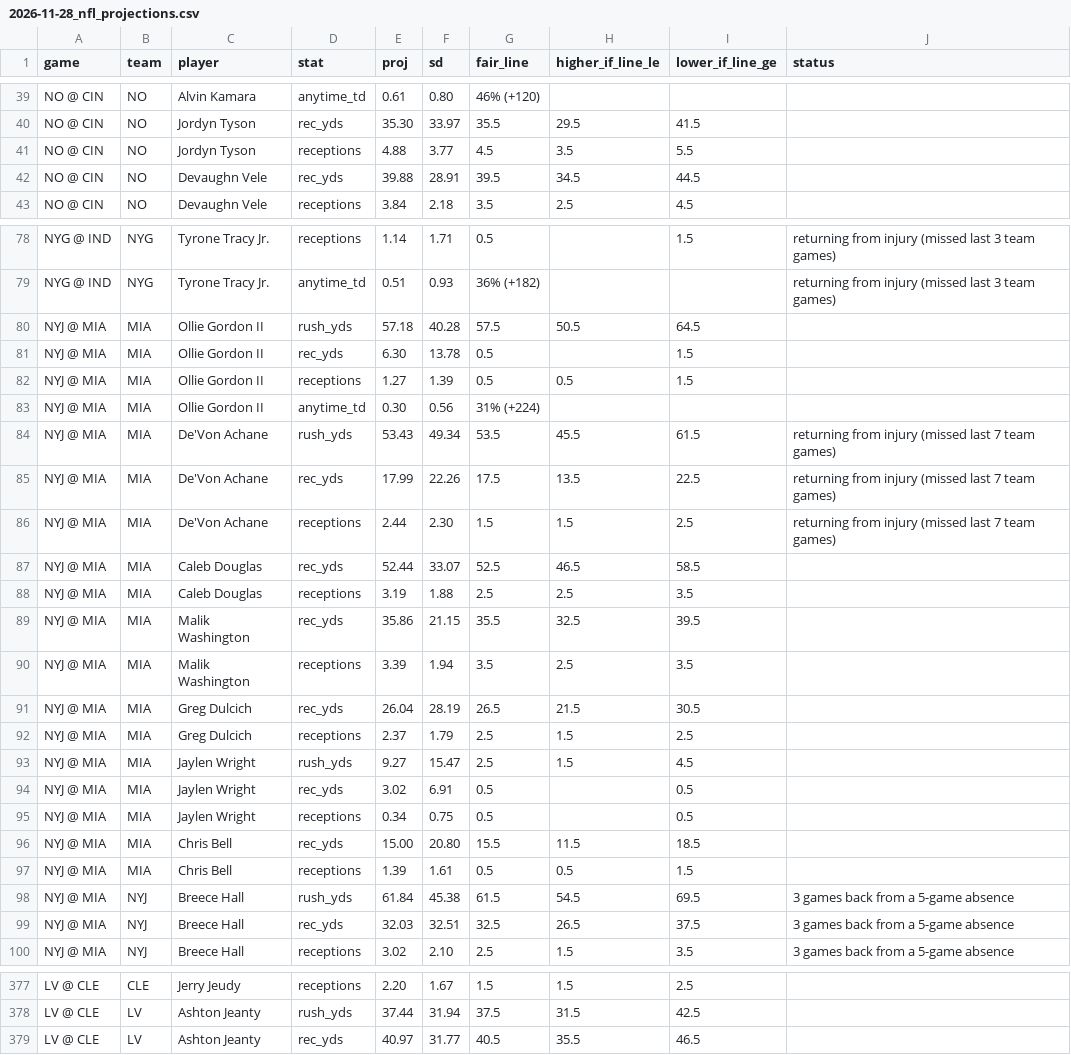
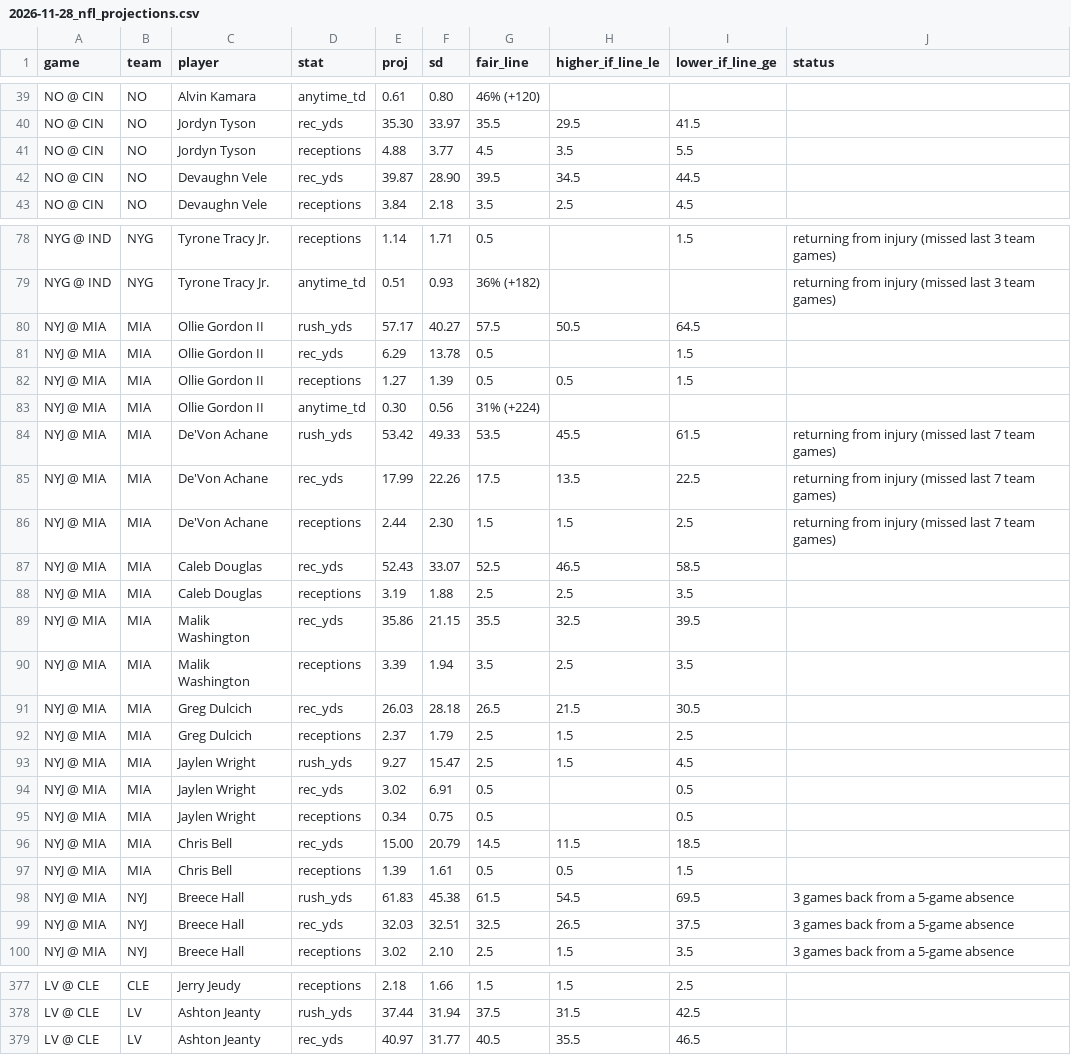
Before and after one commit to gmoneydakota/my-city, a CSV file: bets/reports/2026-11-28_nfl_projections.csv, drawn as a sheet; only a part is shown, gaps mark what is left out; the diff covers the shown part only; the diff names each change by its address in the sheet, - before the commit and + after, or states it on an @@ line.

```diff
--- a/bets/reports/2026-11-28_nfl_projections.csv
+++ b/bets/reports/2026-11-28_nfl_projections.csv
-E42 (proj): 39.88
+E42 (proj): 39.87
-F42 (sd): 28.91
+F42 (sd): 28.90
-E80 (proj): 57.18
+E80 (proj): 57.17
-F80 (sd): 40.28
+F80 (sd): 40.27
-E81 (proj): 6.30
+E81 (proj): 6.29
-E84 (proj): 53.43
+E84 (proj): 53.42
-F84 (sd): 49.34
+F84 (sd): 49.33
-E87 (proj): 52.44
+E87 (proj): 52.43
-E91 (proj): 26.04
+E91 (proj): 26.03
-F91 (sd): 28.19
+F91 (sd): 28.18
-F96 (sd): 20.80
+F96 (sd): 20.79
-G96 (fair_line): 15.5
+G96 (fair_line): 14.5
-E98 (proj): 61.84
+E98 (proj): 61.83
-E377 (proj): 2.20
+E377 (proj): 2.18
-F377 (sd): 1.67
+F377 (sd): 1.66
```
Also changed, not shown: 92 edited cells elsewhere in this file, bets/reports/2026-11-28_nba_all_prices.csv, bets/reports/2026-11-28_nfl_all_prices.csv, 12 other files.
